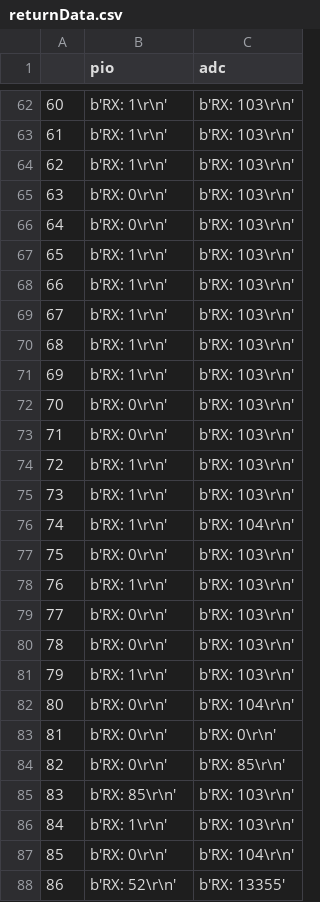
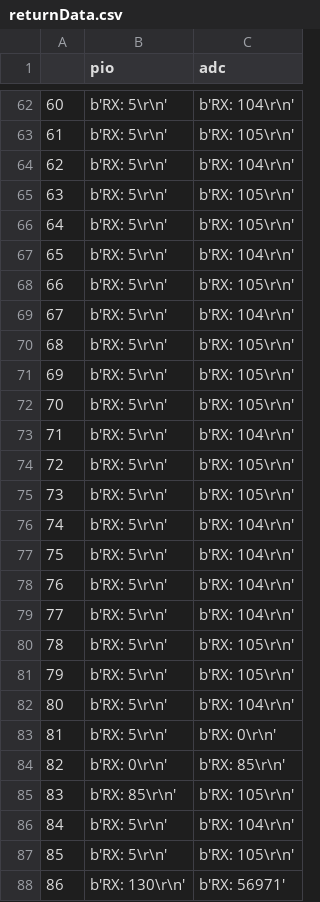
Before and after one commit to maxwellllllllllll/plasmaPico, a CSV file: returnData.csv, drawn as a sheet; only a part is shown, gaps mark what is left out; the diff covers the shown part only.

```diff
--- a/returnData.csv
+++ b/returnData.csv
@@ -62,27 +62,27 @@
-60,b'RX: 1\r\n',b'RX: 103\r\n'
-61,b'RX: 1\r\n',b'RX: 103\r\n'
-62,b'RX: 1\r\n',b'RX: 103\r\n'
-63,b'RX: 0\r\n',b'RX: 103\r\n'
-64,b'RX: 0\r\n',b'RX: 103\r\n'
-65,b'RX: 1\r\n',b'RX: 103\r\n'
-66,b'RX: 1\r\n',b'RX: 103\r\n'
-67,b'RX: 1\r\n',b'RX: 103\r\n'
-68,b'RX: 1\r\n',b'RX: 103\r\n'
-69,b'RX: 1\r\n',b'RX: 103\r\n'
-70,b'RX: 0\r\n',b'RX: 103\r\n'
-71,b'RX: 0\r\n',b'RX: 103\r\n'
-72,b'RX: 1\r\n',b'RX: 103\r\n'
-73,b'RX: 1\r\n',b'RX: 103\r\n'
-74,b'RX: 1\r\n',b'RX: 104\r\n'
-75,b'RX: 0\r\n',b'RX: 103\r\n'
-76,b'RX: 1\r\n',b'RX: 103\r\n'
-77,b'RX: 0\r\n',b'RX: 103\r\n'
-78,b'RX: 0\r\n',b'RX: 103\r\n'
-79,b'RX: 1\r\n',b'RX: 103\r\n'
-80,b'RX: 0\r\n',b'RX: 104\r\n'
-81,b'RX: 0\r\n',b'RX: 0\r\n'
+60,b'RX: 5\r\n',b'RX: 104\r\n'
+61,b'RX: 5\r\n',b'RX: 105\r\n'
+62,b'RX: 5\r\n',b'RX: 104\r\n'
+63,b'RX: 5\r\n',b'RX: 105\r\n'
+64,b'RX: 5\r\n',b'RX: 105\r\n'
+65,b'RX: 5\r\n',b'RX: 104\r\n'
+66,b'RX: 5\r\n',b'RX: 105\r\n'
+67,b'RX: 5\r\n',b'RX: 104\r\n'
+68,b'RX: 5\r\n',b'RX: 105\r\n'
+69,b'RX: 5\r\n',b'RX: 105\r\n'
+70,b'RX: 5\r\n',b'RX: 105\r\n'
+71,b'RX: 5\r\n',b'RX: 104\r\n'
+72,b'RX: 5\r\n',b'RX: 105\r\n'
+73,b'RX: 5\r\n',b'RX: 105\r\n'
+74,b'RX: 5\r\n',b'RX: 104\r\n'
+75,b'RX: 5\r\n',b'RX: 104\r\n'
+76,b'RX: 5\r\n',b'RX: 104\r\n'
+77,b'RX: 5\r\n',b'RX: 104\r\n'
+78,b'RX: 5\r\n',b'RX: 105\r\n'
+79,b'RX: 5\r\n',b'RX: 105\r\n'
+80,b'RX: 5\r\n',b'RX: 104\r\n'
+81,b'RX: 5\r\n',b'RX: 0\r\n'
 82,b'RX: 0\r\n',b'RX: 85\r\n'
-83,b'RX: 85\r\n',b'RX: 103\r\n'
-84,b'RX: 1\r\n',b'RX: 103\r\n'
-85,b'RX: 0\r\n',b'RX: 104\r\n'
-86,b'RX: 52\r\n',b'RX: 13355'
+83,b'RX: 85\r\n',b'RX: 105\r\n'
+84,b'RX: 5\r\n',b'RX: 104\r\n'
+85,b'RX: 5\r\n',b'RX: 105\r\n'
+86,b'RX: 130\r\n',b'RX: 56971'
```
Also changed, not shown: 104 edited cells elsewhere in this file, 1 other file.
